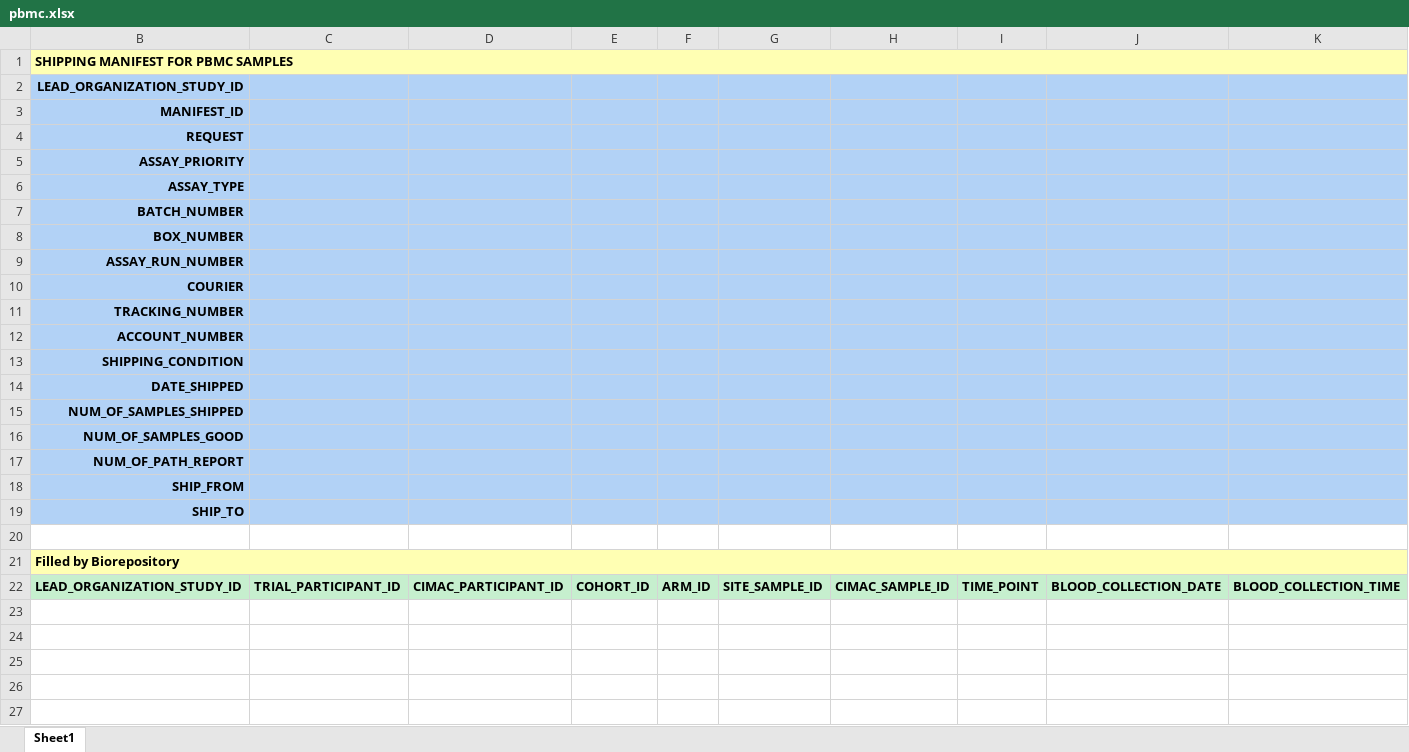
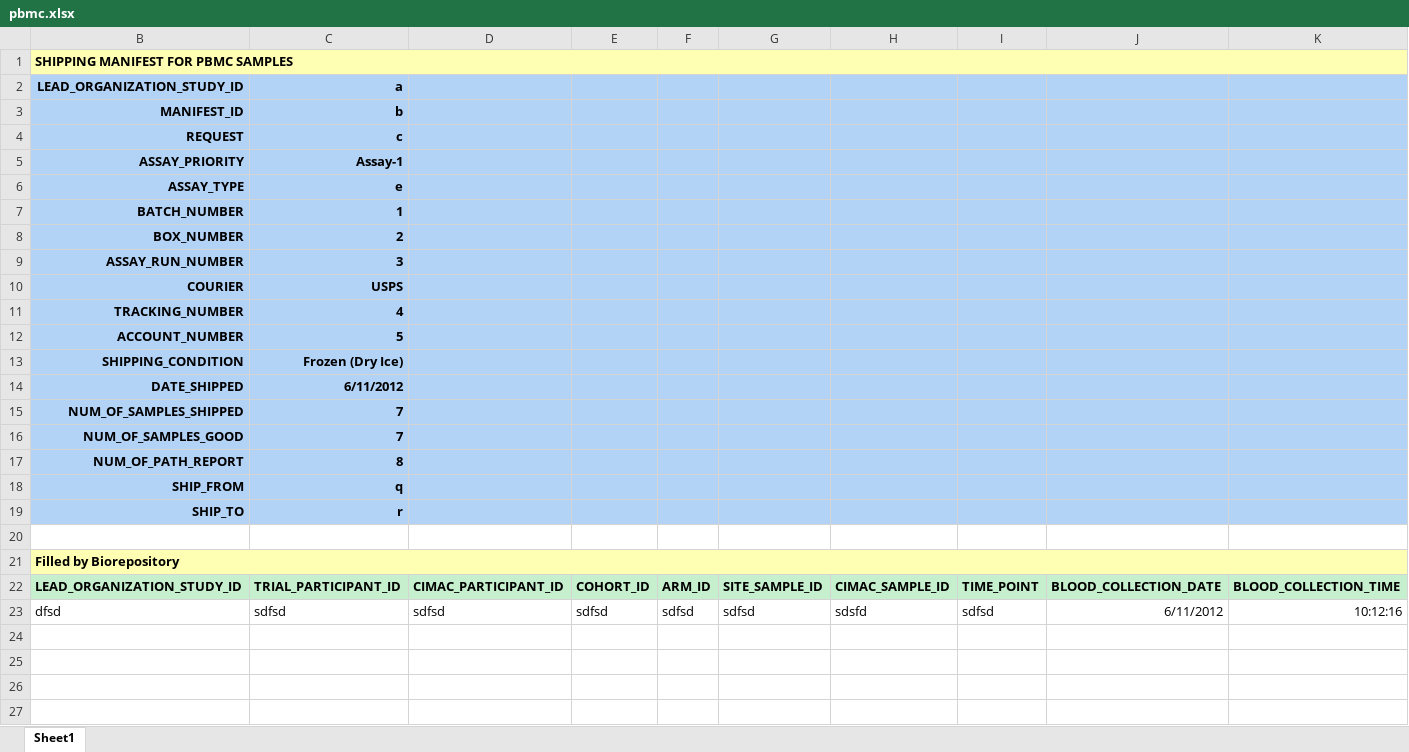
Before and after one commit to CIMAC-CIDC/cidc-schemas, an Excel workbook: manifests/pbmc/pbmc.xlsx, sheet Sheet1, drawn as a sheet; only a part is shown; values as stored, in another font and other column widths than the file's, no borders; rows hold the shown columns only; the diff names each change by its address in the sheet, - before the commit and + after, or states it on an @@ line.

```diff
--- a/manifests/pbmc/pbmc.xlsx (sheet Sheet1)
+++ b/manifests/pbmc/pbmc.xlsx (sheet Sheet1)
-C2: (empty)
+C2: a
-C3: (empty)
+C3: b
-C4: (empty)
+C4: c
-C5: (empty)
+C5: Assay-1
-C6: (empty)
+C6: e
-C7: (empty)
+C7: 1
-C8: (empty)
+C8: 2
-C9: (empty)
+C9: 3
-C10: (empty)
+C10: USPS
-C11: (empty)
+C11: 4
-C12: (empty)
+C12: 5
-C13: (empty)
+C13: Frozen (Dry Ice)
-C14: (empty)
+C14: 6/11/2012
-C15:C16: (empty)
+C15:C16: 7
-C17: (empty)
+C17: 8
-C18: (empty)
+C18: q
-C19: (empty)
+C19: r
-row 23: (empty)
+row 23: dfsd | sdfsd | sdfsd | sdfsd | sdfsd | sdfsd | sdsfd | sdfsd | 6/11/2012 | 10:12:16
```
Also changed, not shown: 7 other files.
